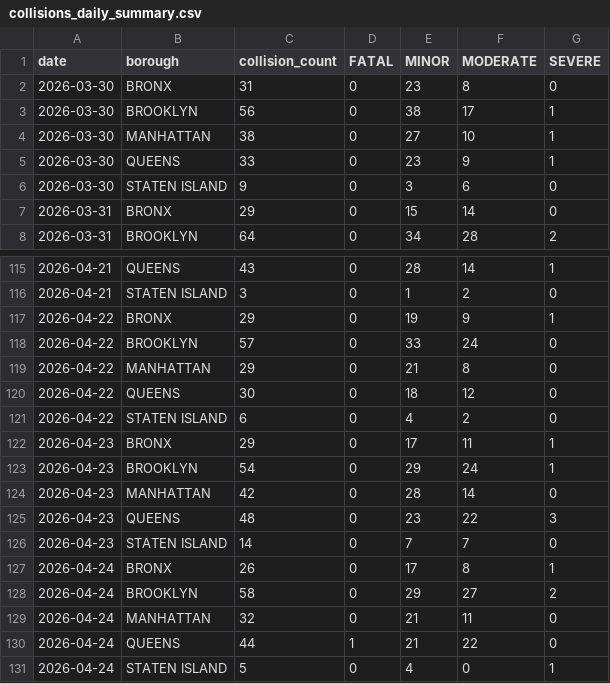
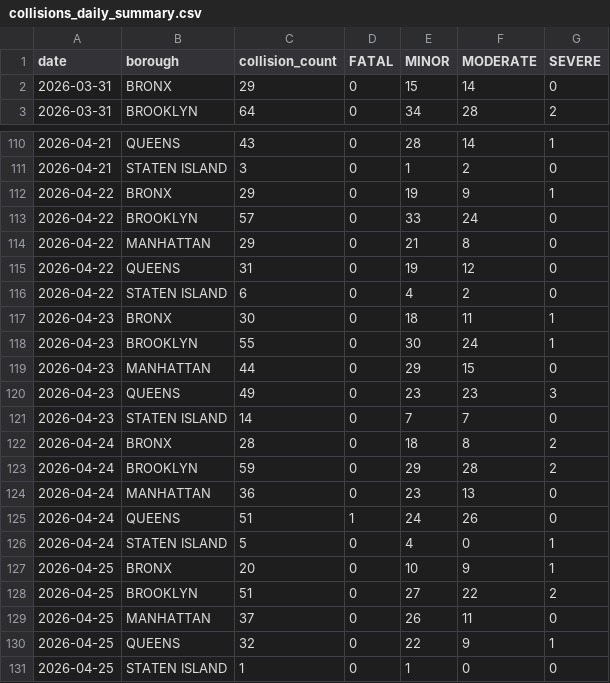
Before and after one commit to AZhuk30/WeatherImpactOnCarAccidentsAuto, a CSV file: data/processed/collisions_daily_summary.csv, drawn as a sheet; only a part is shown, gaps mark what is left out; the diff covers the shown part only.

```diff
--- a/data/processed/collisions_daily_summary.csv
+++ b/data/processed/collisions_daily_summary.csv
@@ -1,7 +1,2 @@
 date,borough,collision_count,FATAL,MINOR,MODERATE,SEVERE
-2026-03-30,BRONX,31,0,23,8,0
-2026-03-30,BROOKLYN,56,0,38,17,1
-2026-03-30,MANHATTAN,38,0,27,10,1
-2026-03-30,QUEENS,33,0,23,9,1
-2026-03-30,STATEN ISLAND,9,0,3,6,0
 2026-03-31,BRONX,29,0,15,14,0
@@ -119,13 +114,18 @@ date,borough,collision_count,FATAL,MINOR,MODERATE,SEVERE
 2026-04-22,MANHATTAN,29,0,21,8,0
-2026-04-22,QUEENS,30,0,18,12,0
+2026-04-22,QUEENS,31,0,19,12,0
 2026-04-22,STATEN ISLAND,6,0,4,2,0
-2026-04-23,BRONX,29,0,17,11,1
-2026-04-23,BROOKLYN,54,0,29,24,1
-2026-04-23,MANHATTAN,42,0,28,14,0
-2026-04-23,QUEENS,48,0,23,22,3
+2026-04-23,BRONX,30,0,18,11,1
+2026-04-23,BROOKLYN,55,0,30,24,1
+2026-04-23,MANHATTAN,44,0,29,15,0
+2026-04-23,QUEENS,49,0,23,23,3
 2026-04-23,STATEN ISLAND,14,0,7,7,0
-2026-04-24,BRONX,26,0,17,8,1
-2026-04-24,BROOKLYN,58,0,29,27,2
-2026-04-24,MANHATTAN,32,0,21,11,0
-2026-04-24,QUEENS,44,1,21,22,0
+2026-04-24,BRONX,28,0,18,8,2
+2026-04-24,BROOKLYN,59,0,29,28,2
+2026-04-24,MANHATTAN,36,0,23,13,0
+2026-04-24,QUEENS,51,1,24,26,0
 2026-04-24,STATEN ISLAND,5,0,4,0,1
+2026-04-25,BRONX,20,0,10,9,1
+2026-04-25,BROOKLYN,51,0,27,22,2
+2026-04-25,MANHATTAN,37,0,26,11,0
+2026-04-25,QUEENS,32,0,22,9,1
+2026-04-25,STATEN ISLAND,1,0,1,0,0
```
Also changed, not shown: 18 edited cells elsewhere in this file, data/processed/weather_daily_summary.csv, data/processed/weather_master.csv, 1 other file.
